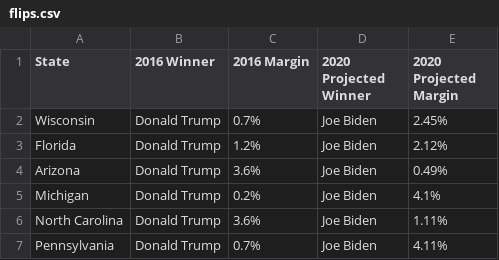
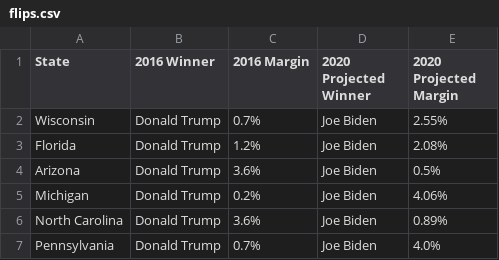
Before and after one commit to wmentrekin/2020election, a CSV file: results/flips.csv, drawn as a sheet.

```diff
--- a/results/flips.csv
+++ b/results/flips.csv
@@ -1,7 +1,7 @@
 State,2016 Winner,2016 Margin,2020 Projected Winner,2020 Projected Margin
-Wisconsin,Donald Trump,0.7%,Joe Biden,2.45%
-Florida,Donald Trump,1.2%,Joe Biden,2.12%
-Arizona,Donald Trump,3.6%,Joe Biden,0.49%
-Michigan,Donald Trump,0.2%,Joe Biden,4.1%
-North Carolina,Donald Trump,3.6%,Joe Biden,1.11%
-Pennsylvania,Donald Trump,0.7%,Joe Biden,4.11%
+Wisconsin,Donald Trump,0.7%,Joe Biden,2.55%
+Florida,Donald Trump,1.2%,Joe Biden,2.08%
+Arizona,Donald Trump,3.6%,Joe Biden,0.5%
+Michigan,Donald Trump,0.2%,Joe Biden,4.06%
+North Carolina,Donald Trump,3.6%,Joe Biden,0.89%
+Pennsylvania,Donald Trump,0.7%,Joe Biden,4.0%
```
Also changed, not shown: results/closest_margins.csv, results/full_results.csv, 5 other files.
